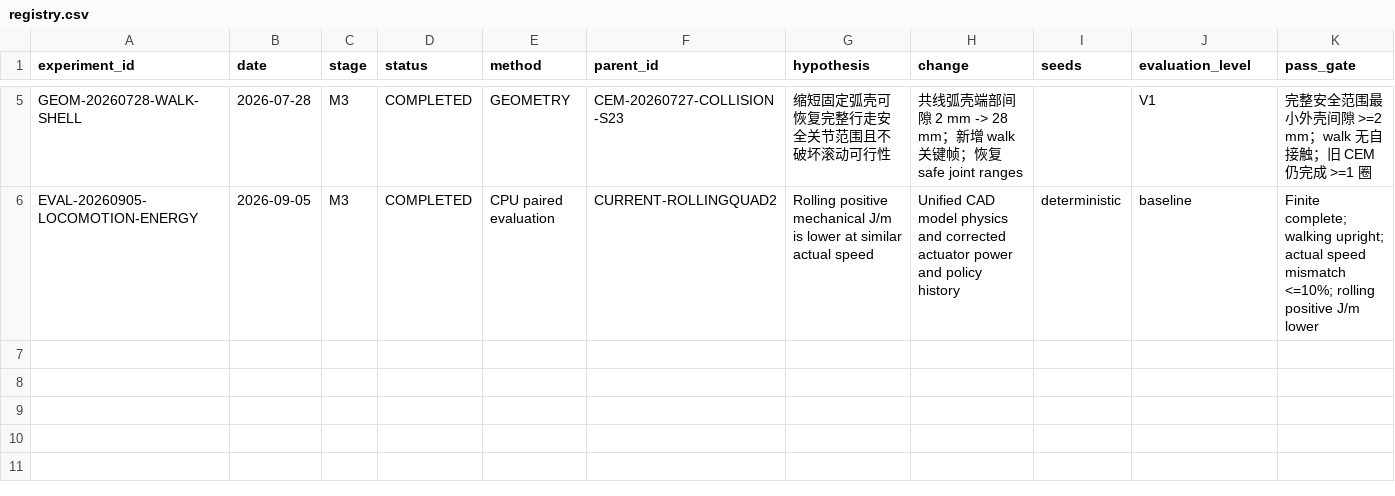
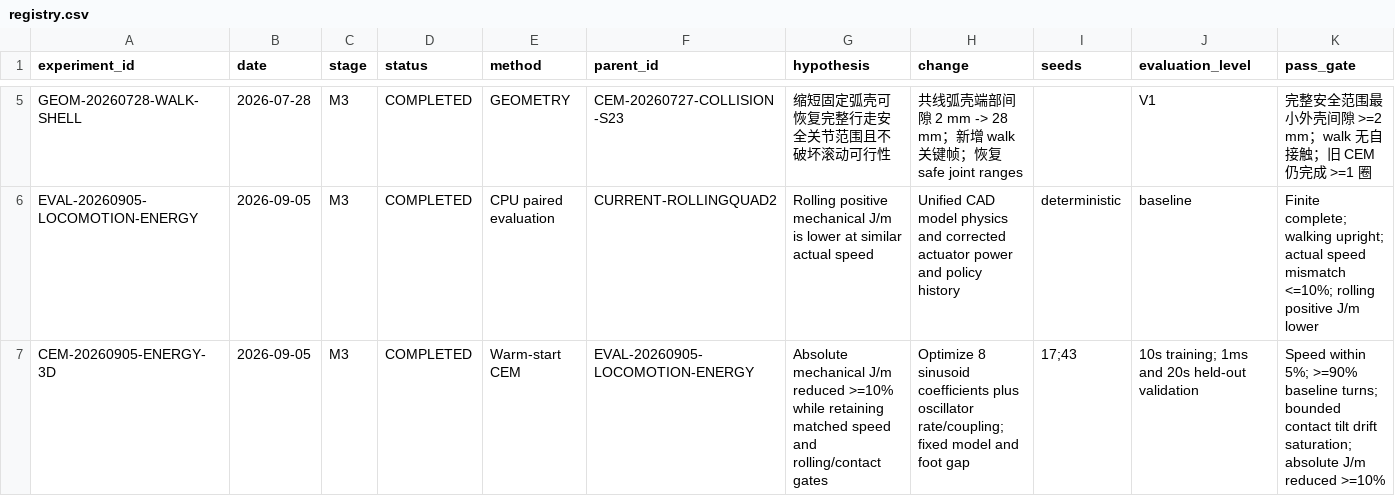
Before and after one commit to crzzo0129/curl_robot_2d, a CSV file: experiments/registry.csv, drawn as a sheet; only a part is shown, gaps mark what is left out; rows hold the shown columns only; the diff names each change by its address in the sheet, - before the commit and + after, or states it on an @@ line.

```diff
--- a/experiments/registry.csv
+++ b/experiments/registry.csv
+row 7: CEM-20260905-ENERGY-3D | 2026-09-05 | M3 | COMPLETED | Warm-start CEM | EVAL-20260905-LOCOMOTION-ENERGY | Absolute mechanical J/m reduced >=10% while retaining matched speed and rolling/contact gates | Optimize 8 sinusoid coefficients plus oscillator rate/coupling; fixed model and foot gap | 17;43 | 10s training; 1ms and 20s held-out validation | Speed within 5%; >=90% baseline turns; bounded contact tilt drift saturation; absolute J/m reduced >=10%
```
Also changed, not shown: 10 other files.
